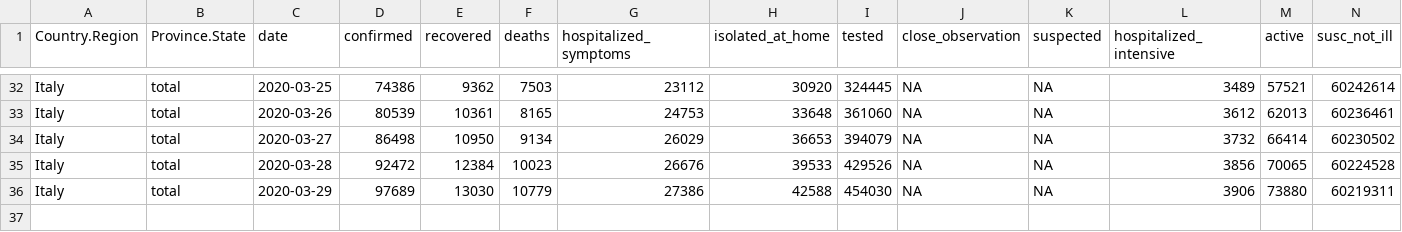
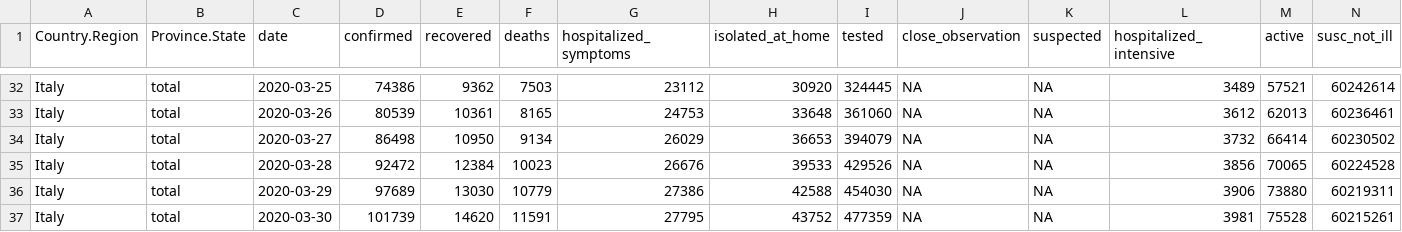
Before and after one commit to AnthonyEbert/COVID19data, a CSV file: data-raw/italy_all.csv, drawn as a sheet; only a part is shown, gaps mark what is left out; the diff names each change by its address in the sheet, - before the commit and + after, or states it on an @@ line.

```diff
--- a/data-raw/italy_all.csv
+++ b/data-raw/italy_all.csv
+row 37: Italy | total | 2020-03-30 | 101739 | 14620 | 11591 | 27795 | 43752 | 477359 | NA | NA | 3981 | 75528 | 60215261
```
Also changed, not shown: data-raw/hubei_all.csv, data-raw/lombardy_all.csv, 4 other files.
